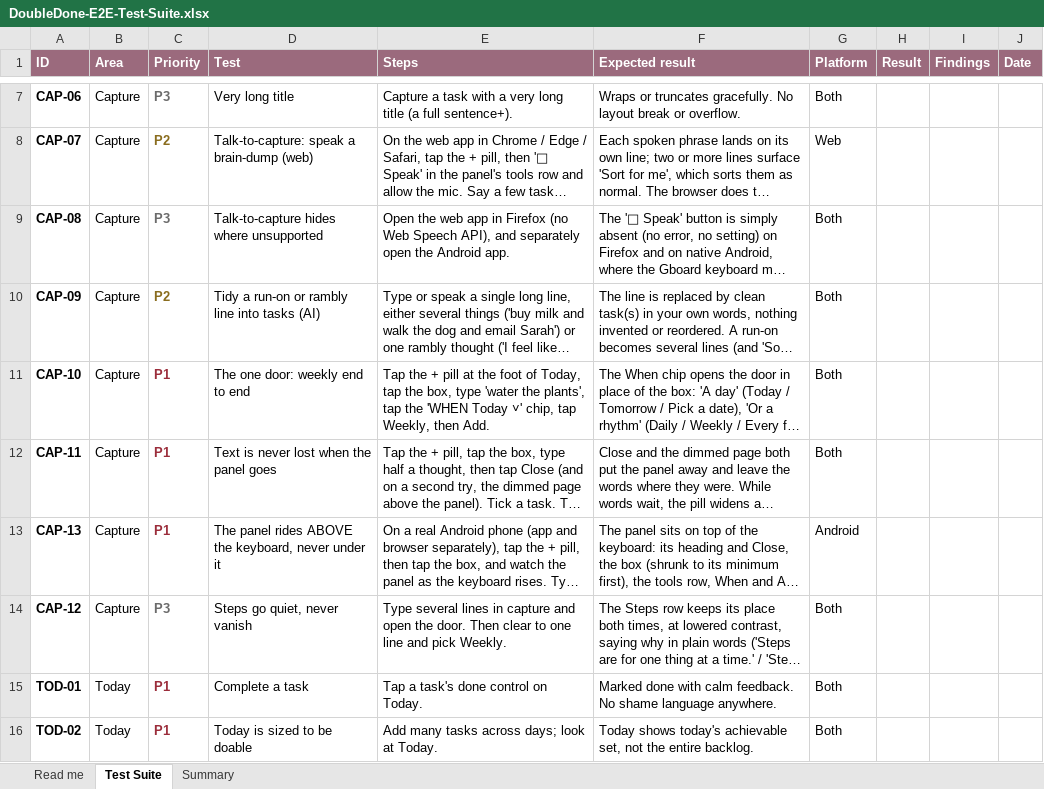
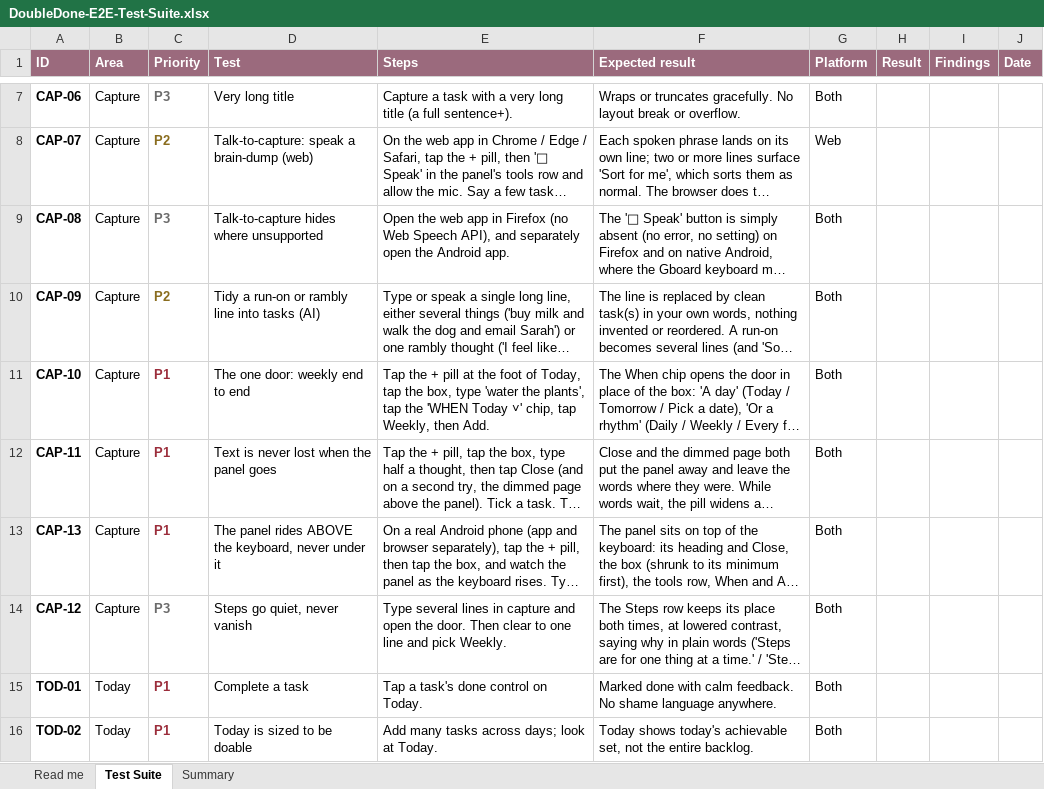
Before and after one commit to melroyds/doubledone, an Excel workbook: docs/qa/DoubleDone-E2E-Test-Suite.xlsx, sheet Test Suite, drawn as a sheet; only a part is shown, gaps mark what is left out; long unchanged cells end in …; values as stored, in another font and other column widths than the file's, no borders; conditional formats not drawn; the diff names each change by its address in the sheet, - before the commit and + after, or states it on an @@ line.

```diff
--- a/docs/qa/DoubleDone-E2E-Test-Suite.xlsx (sheet Test Suite)
+++ b/docs/qa/DoubleDone-E2E-Test-Suite.xlsx (sheet Test Suite)
-G13 (Platform): Android
+G13 (Platform): Both
```
Also changed, not shown: 2 other files.
